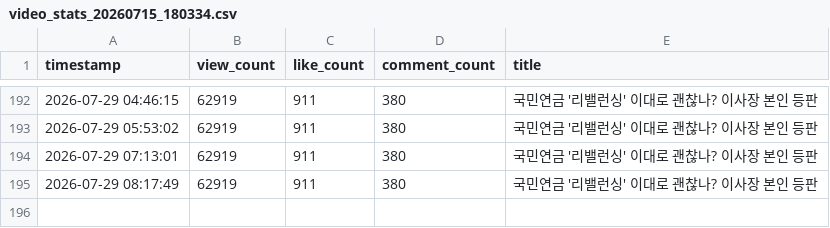
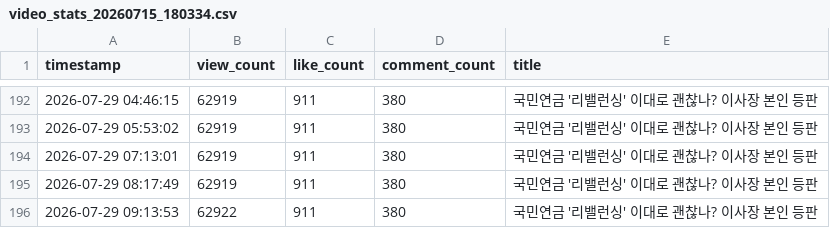
Before and after one commit to coatl47/youtube-comment-monitoring, a CSV file: video_stats/video_stats_20260715_180334.csv, drawn as a sheet; only a part is shown, gaps mark what is left out.

```diff
--- a/video_stats/video_stats_20260715_180334.csv
+++ b/video_stats/video_stats_20260715_180334.csv
@@ -195 +195,2 @@ timestamp,view_count,like_count,comment_count,title
 2026-07-29 08:17:49,62919,911,380,국민연금 '리밸런싱' 이대로 괜찮나? 이사장 본인 등판
+2026-07-29 09:13:53,62922,911,380,국민연금 '리밸런싱' 이대로 괜찮나? 이사장 본인 등판
```
Also changed, not shown: video_stats/video_stats_20260423.csv.
